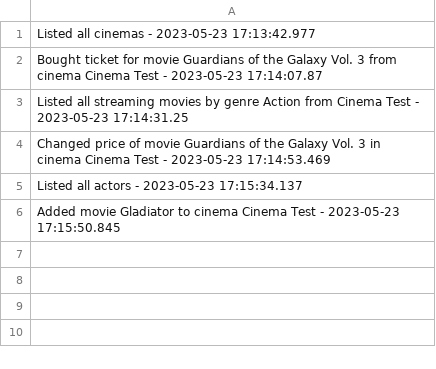
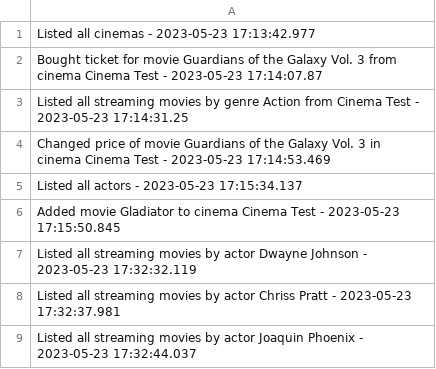
Before and after one commit to surtexx/PAO, a CSV file: proiect/src/csv/audit.csv, drawn as a sheet; the diff names each change by its address in the sheet, - before the commit and + after, or states it on an @@ line.

Commit message:
Refactorized & Added audit class

```diff
--- a/proiect/src/csv/audit.csv
+++ b/proiect/src/csv/audit.csv
+row 7: Listed all streaming movies by actor Dwayne Johnson - 2023-05-23 17:32:32.119
+row 8: Listed all streaming movies by actor Chriss Pratt - 2023-05-23 17:32:37.981
+row 9: Listed all streaming movies by actor Joaquin Phoenix - 2023-05-23 17:32:44.037
```
